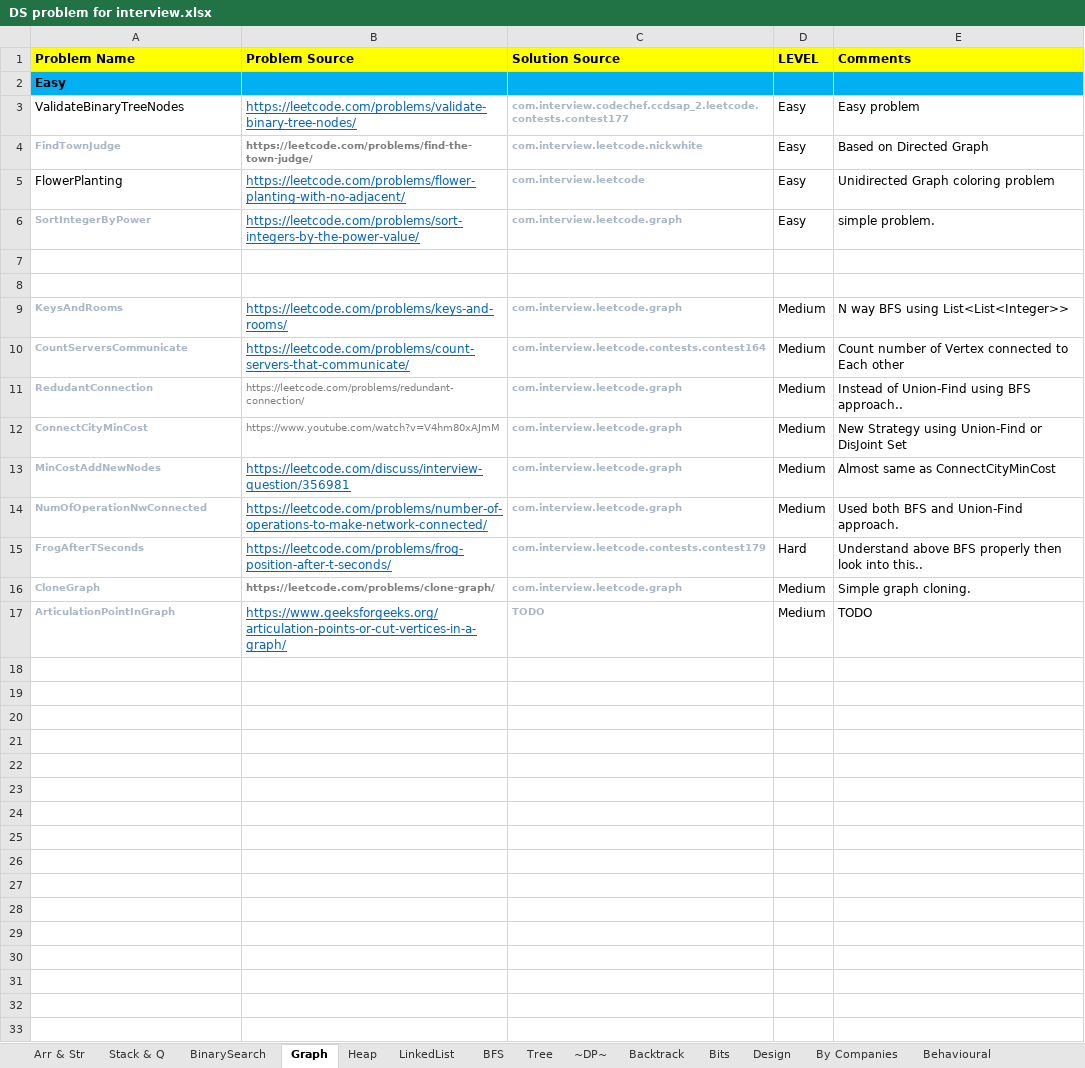
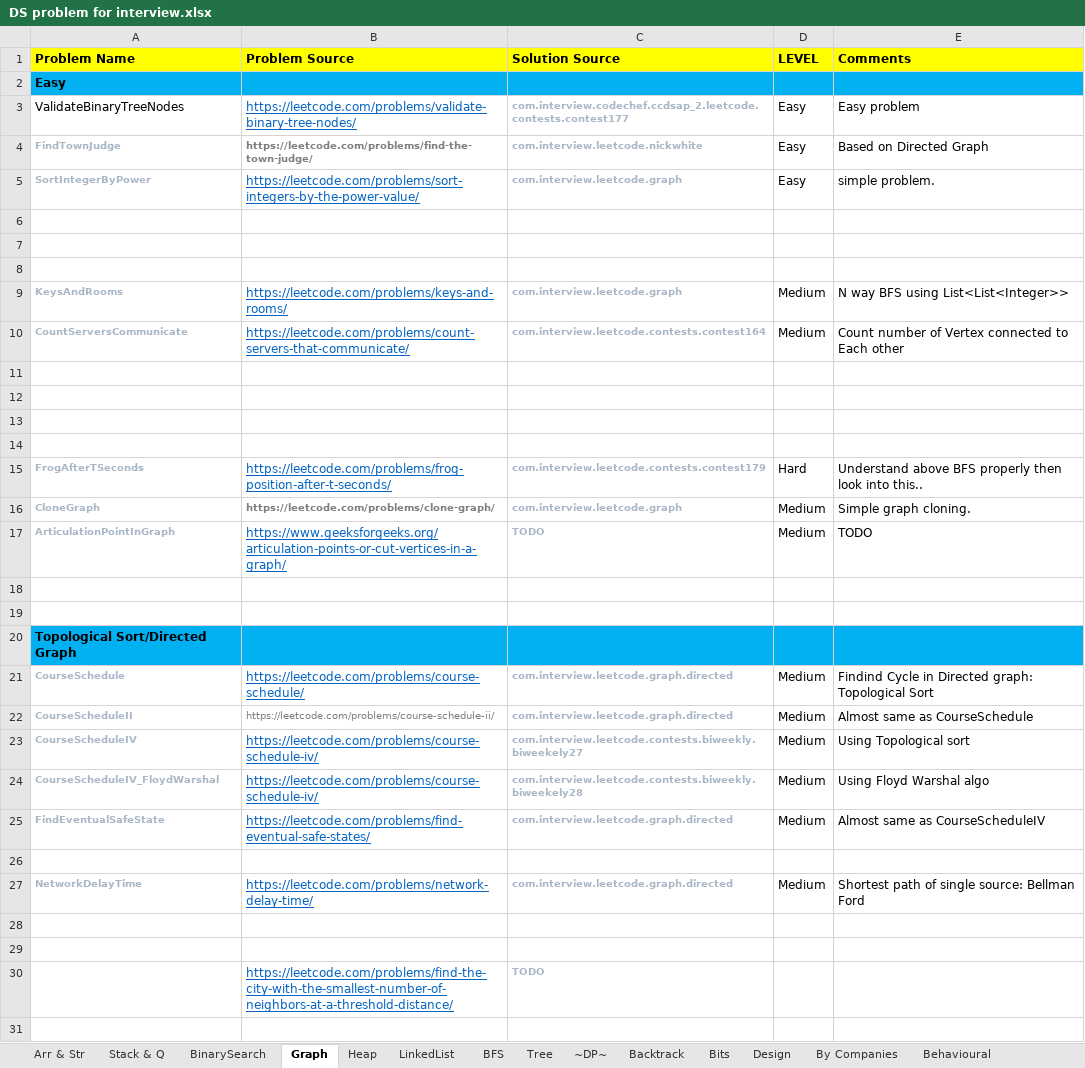
Before and after one commit to prdp89/interview, an Excel workbook: src/com/interview/excel/DS problem for interview.xlsx, sheet Graph, drawn as a sheet; only a part is shown; values as stored, in another font and other column widths than the file's, no borders; the diff covers the shown part only; the diff names each change by its address in the sheet, - before the commit and + after, or states it on an @@ line.

Commit message:
- Added Graph and Leetcode contest problems.

```diff
--- a/src/com/interview/excel/DS problem for interview.xlsx (sheet Graph)
+++ b/src/com/interview/excel/DS problem for interview.xlsx (sheet Graph)
@@ row 5 moved to row 37: FlowerPlanting @@
+row 6: (empty)
-row 11: RedudantConnection | https://leetcode.com/problems/redundant-connection/ | com.interview.leetcode.graph | Medium | Instead of Union-Find using BFS approach..
+row 11: (empty)
-row 12: ConnectCityMinCost | https://www.youtube.com/watch?v=V4hm80xAJmM | com.interview.leetcode.graph | Medium | New Strategy using Union-Find or DisJoint Set
+row 12: (empty)
-row 13: MinCostAddNewNodes | https://leetcode.com/discuss/interview-question/356981 | com.interview.leetcode.graph | Medium | Almost same as ConnectCityMinCost
+row 13: (empty)
-row 14: NumOfOperationNwConnected | https://leetcode.com/problems/number-of-operations-to-make-network-connected/ | com.interview.leetcode.graph | Medium | Used both BFS and Union-Find approach.
+row 14: (empty)
+row 18: (empty)
+row 19: (empty)
+row 20: Topological Sort/Directed Graph
+row 21: CourseSchedule | https://leetcode.com/problems/course-schedule/ | com.interview.leetcode.graph.directed | Medium | Findind Cycle in Directed graph: Topological Sort
+row 22: CourseScheduleII | https://leetcode.com/problems/course-schedule-ii/ | com.interview.leetcode.graph.directed | Medium | Almost same as CourseSchedule
+row 23: CourseScheduleIV | https://leetcode.com/problems/course-schedule-iv/ | com.interview.leetcode.contests.biweekly.biweekely27 | Medium | Using Topological sort
+row 24: CourseScheduleIV_FloydWarshal | https://leetcode.com/problems/course-schedule-iv/ | com.interview.leetcode.contests.biweekly.biweekely28 | Medium | Using Floyd Warshal algo
+row 25: FindEventualSafeState | https://leetcode.com/problems/find-eventual-safe-states/ | com.interview.leetcode.graph.directed | Medium | Almost same as CourseScheduleIV
+row 26: (empty)
+row 27: NetworkDelayTime | https://leetcode.com/problems/network-delay-time/ | com.interview.leetcode.graph.directed | Medium | Shortest path of single source: Bellman Ford
+row 28: (empty)
+row 29: (empty)
+row 30:  | https://leetcode.com/problems/find-the-city-with-the-smallest-number-of-neighbors-at-a-threshold-distance/ | TODO
+row 31: (empty)
```
Also changed, not shown: 20 added rows elsewhere in this sheet, sheet ~DP~, sheet BFS, sheet Arr & Str, sheet Tree, sheet Stack & Q, sheet Backtrack, 6 more sheets, other sheet tabs, 41 other files.
